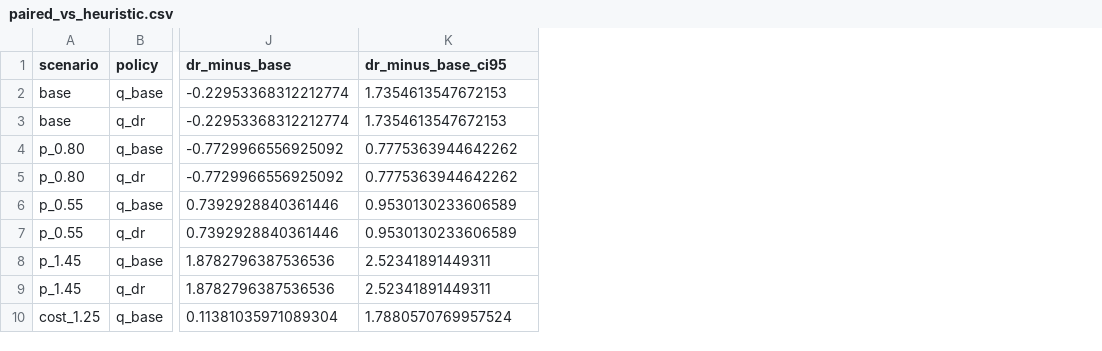
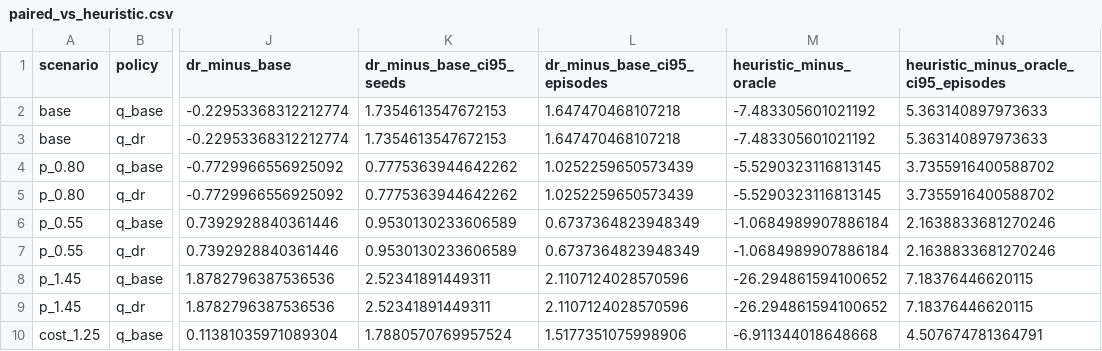
Before and after one commit to Serg2311-prog/rl-tender-allocation, a CSV file: results/paired_vs_heuristic.csv, drawn as a sheet; only a part is shown, gaps mark what is left out; the diff names each change by its address in the sheet, - before the commit and + after, or states it on an @@ line.

```diff
--- a/results/paired_vs_heuristic.csv
+++ b/results/paired_vs_heuristic.csv
+column L (dr_minus_base_ci95_episodes), rows 2-10: 1.647470468107218 | 1.647470468107218 | 1.0252259650573439 | 1.0252259650573439 | 0.6737364823948349 | 0.6737364823948349 | 2.1107124028570596 | 2.1107124028570596 | 1.5177351075998906
+column M (heuristic_minus_oracle), rows 2-10: -7.483305601021192 | -7.483305601021192 | -5.5290323116813145 | -5.5290323116813145 | -1.0684989907886184 | -1.0684989907886184 | -26.294861594100652 | -26.294861594100652 | -6.911344018648668
+column N, rows 1-10: heuristic_minus_oracle_ci95_episodes | 5.363140897973633 | 5.363140897973633 | 3.7355916400588702 | 3.7355916400588702 | 2.1638833681270246 | 2.1638833681270246 | 7.18376446620115 | 7.18376446620115 | 4.507674781364791
-K1: dr_minus_base_ci95
+K1: dr_minus_base_ci95_seeds
```
Also changed, not shown: results/eval_summary.csv, 15 other files.
